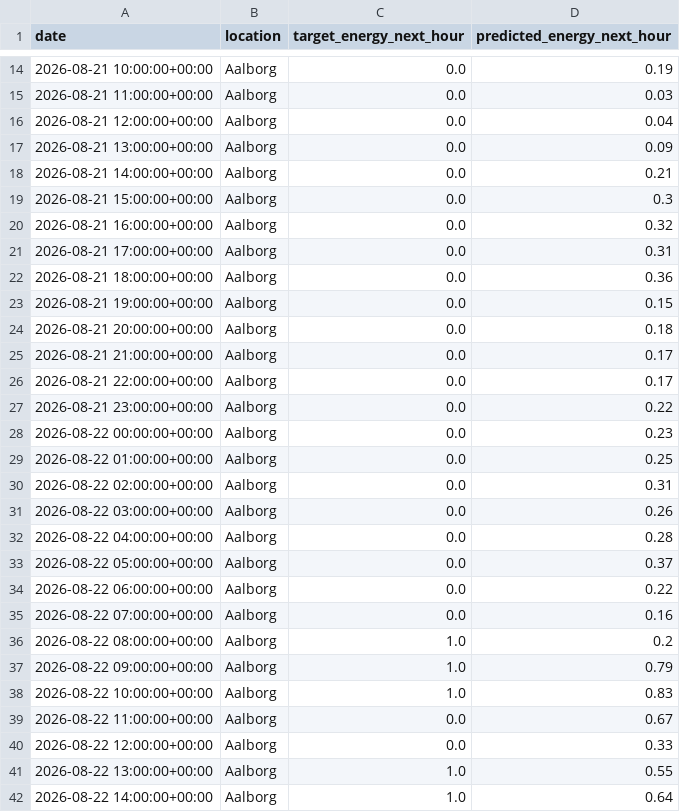
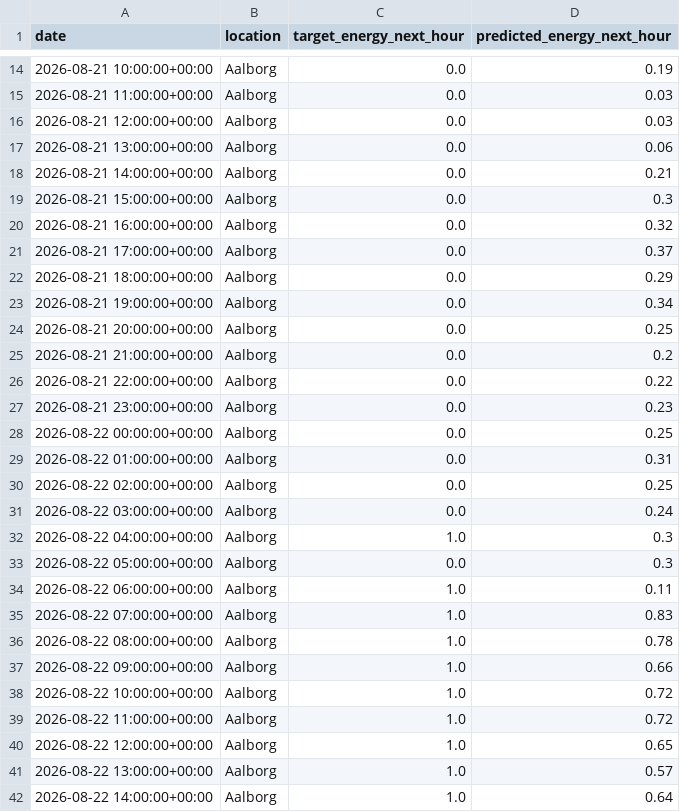
Before and after one commit to albuter99/wind-energy-mlops-pipeline, a CSV file: artifacts/predictions/predictions.csv, drawn as a sheet; only a part is shown, gaps mark what is left out; the diff covers the shown part only.

```diff
--- a/artifacts/predictions/predictions.csv
+++ b/artifacts/predictions/predictions.csv
@@ -15,4 +15,4 @@ date,location,target_energy_next_hour,predicted_energy_next_hour
 2026-08-21 11:00:00+00:00,Aalborg,0.0,0.03
-2026-08-21 12:00:00+00:00,Aalborg,0.0,0.04
-2026-08-21 13:00:00+00:00,Aalborg,0.0,0.09
+2026-08-21 12:00:00+00:00,Aalborg,0.0,0.03
+2026-08-21 13:00:00+00:00,Aalborg,0.0,0.06
 2026-08-21 14:00:00+00:00,Aalborg,0.0,0.21
@@ -20,23 +20,23 @@ date,location,target_energy_next_hour,predicted_energy_next_hour
 2026-08-21 16:00:00+00:00,Aalborg,0.0,0.32
-2026-08-21 17:00:00+00:00,Aalborg,0.0,0.31
-2026-08-21 18:00:00+00:00,Aalborg,0.0,0.36
-2026-08-21 19:00:00+00:00,Aalborg,0.0,0.15
-2026-08-21 20:00:00+00:00,Aalborg,0.0,0.18
-2026-08-21 21:00:00+00:00,Aalborg,0.0,0.17
-2026-08-21 22:00:00+00:00,Aalborg,0.0,0.17
-2026-08-21 23:00:00+00:00,Aalborg,0.0,0.22
-2026-08-22 00:00:00+00:00,Aalborg,0.0,0.23
-2026-08-22 01:00:00+00:00,Aalborg,0.0,0.25
-2026-08-22 02:00:00+00:00,Aalborg,0.0,0.31
-2026-08-22 03:00:00+00:00,Aalborg,0.0,0.26
-2026-08-22 04:00:00+00:00,Aalborg,0.0,0.28
-2026-08-22 05:00:00+00:00,Aalborg,0.0,0.37
-2026-08-22 06:00:00+00:00,Aalborg,0.0,0.22
-2026-08-22 07:00:00+00:00,Aalborg,0.0,0.16
-2026-08-22 08:00:00+00:00,Aalborg,1.0,0.2
-2026-08-22 09:00:00+00:00,Aalborg,1.0,0.79
-2026-08-22 10:00:00+00:00,Aalborg,1.0,0.83
-2026-08-22 11:00:00+00:00,Aalborg,0.0,0.67
-2026-08-22 12:00:00+00:00,Aalborg,0.0,0.33
-2026-08-22 13:00:00+00:00,Aalborg,1.0,0.55
+2026-08-21 17:00:00+00:00,Aalborg,0.0,0.37
+2026-08-21 18:00:00+00:00,Aalborg,0.0,0.29
+2026-08-21 19:00:00+00:00,Aalborg,0.0,0.34
+2026-08-21 20:00:00+00:00,Aalborg,0.0,0.25
+2026-08-21 21:00:00+00:00,Aalborg,0.0,0.2
+2026-08-21 22:00:00+00:00,Aalborg,0.0,0.22
+2026-08-21 23:00:00+00:00,Aalborg,0.0,0.23
+2026-08-22 00:00:00+00:00,Aalborg,0.0,0.25
+2026-08-22 01:00:00+00:00,Aalborg,0.0,0.31
+2026-08-22 02:00:00+00:00,Aalborg,0.0,0.25
+2026-08-22 03:00:00+00:00,Aalborg,0.0,0.24
+2026-08-22 04:00:00+00:00,Aalborg,1.0,0.3
+2026-08-22 05:00:00+00:00,Aalborg,0.0,0.3
+2026-08-22 06:00:00+00:00,Aalborg,1.0,0.11
+2026-08-22 07:00:00+00:00,Aalborg,1.0,0.83
+2026-08-22 08:00:00+00:00,Aalborg,1.0,0.78
+2026-08-22 09:00:00+00:00,Aalborg,1.0,0.66
+2026-08-22 10:00:00+00:00,Aalborg,1.0,0.72
+2026-08-22 11:00:00+00:00,Aalborg,1.0,0.72
+2026-08-22 12:00:00+00:00,Aalborg,1.0,0.65
+2026-08-22 13:00:00+00:00,Aalborg,1.0,0.57
 2026-08-22 14:00:00+00:00,Aalborg,1.0,0.64
```
Also changed, not shown: 157 edited cells elsewhere in this file, artifacts/features/weather_forecast_features.csv, artifacts/processed/weather_forecast.csv, 4 other files.
